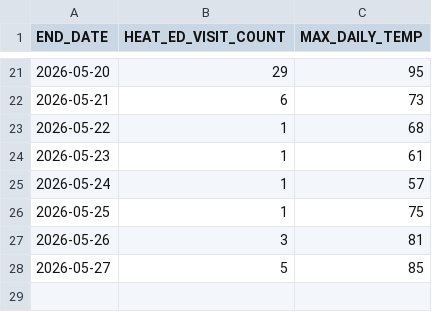
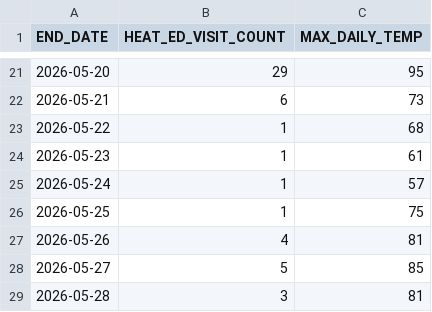
Before and after one commit to nychealth/EHDP-data, a CSV file: key-topics/heat-syndrome/edheat2026_live.csv, drawn as a sheet; only a part is shown, gaps mark what is left out.

Commit message:
Regular auto-commit

```diff
--- a/key-topics/heat-syndrome/edheat2026_live.csv
+++ b/key-topics/heat-syndrome/edheat2026_live.csv
@@ -26,3 +26,4 @@ END_DATE,HEAT_ED_VISIT_COUNT,MAX_DAILY_TEMP
 2026-05-25,1,75
-2026-05-26,3,81
+2026-05-26,4,81
 2026-05-27,5,85
+2026-05-28,3,81
```
